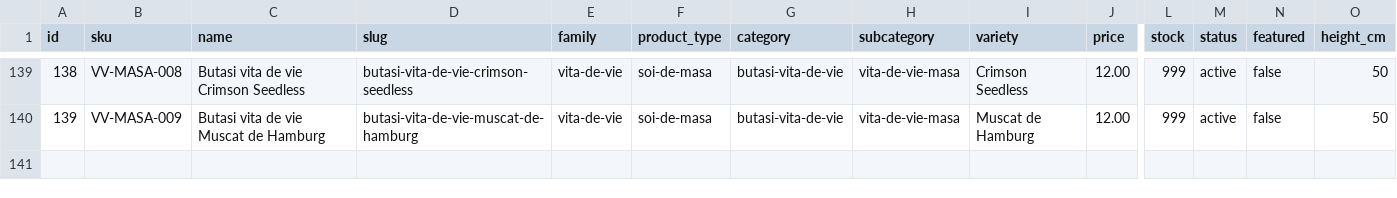
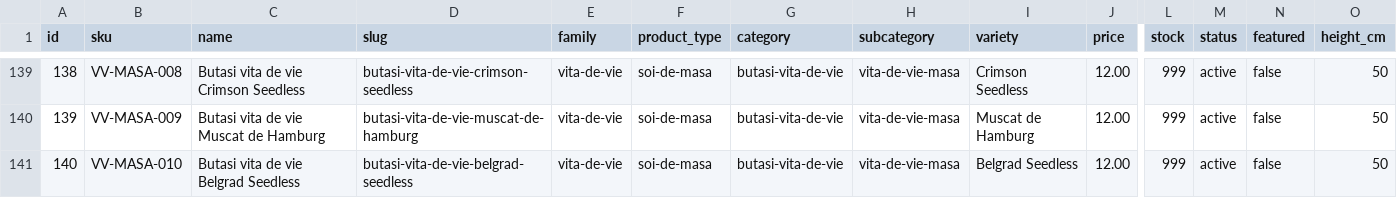
Before and after one commit to ionitadelia2-hub/pomi-fructiferi-online, a CSV file: src/data/products.csv, drawn as a sheet; only a part is shown, gaps mark what is left out; rows hold the shown columns only; the diff names each change by its address in the sheet, - before the commit and + after, or states it on an @@ line.

```diff
--- a/src/data/products.csv
+++ b/src/data/products.csv
+row 141: 140 | VV-MASA-010 | Butasi vita de vie Belgrad Seedless | butasi-vita-de-vie-belgrad-seedless | vita-de-vie | soi-de-masa | butasi-vita-de-vie | vita-de-vie-masa | Belgrad Seedless | 12.00 | 999 | active | false | 50
```
Also changed, not shown: 12 other files.
